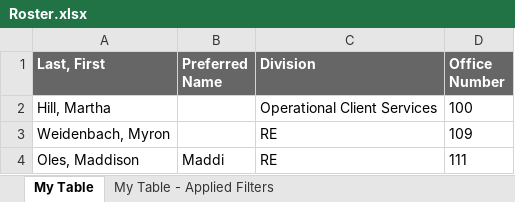
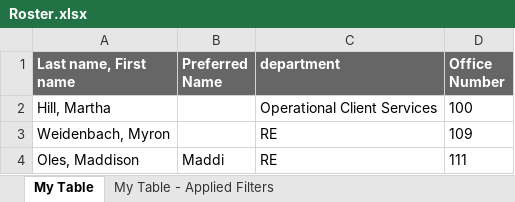
Before and after one commit to keandrewstax/ke-andrews-floorplan, an Excel workbook: Roster.xlsx, sheet My Table, drawn as a sheet; only a part is shown; values as stored, in another font and other column widths than the file's, no borders; the diff names each change by its address in the sheet, - before the commit and + after, or states it on an @@ line.

Commit message:
Add files via upload

```diff
--- a/Roster.xlsx (sheet My Table)
+++ b/Roster.xlsx (sheet My Table)
-A1: Last, First
+A1: Last name, First name
-C1: Division
+C1: department
```
